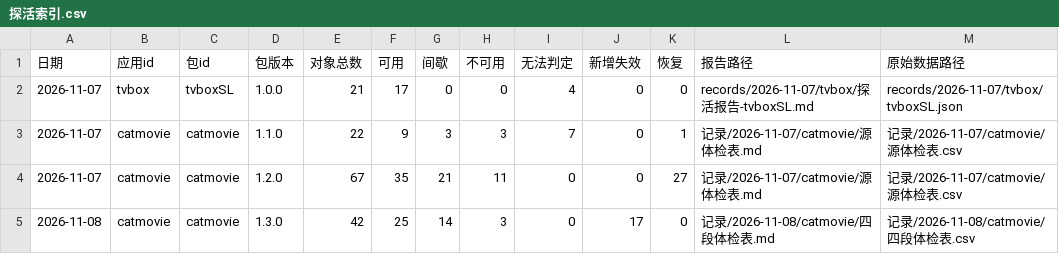
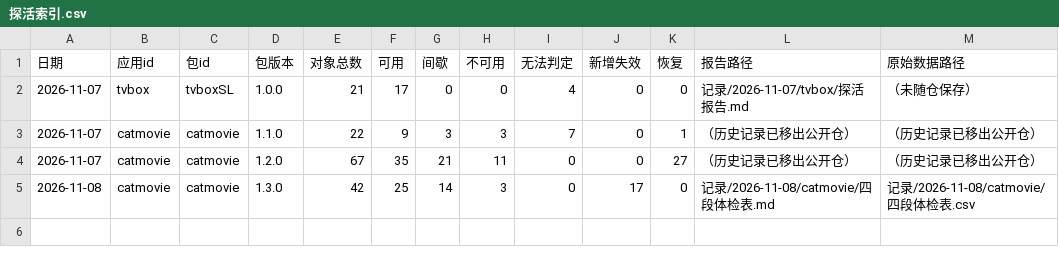
Before and after one commit to SL-learn/SL-Sources, a CSV file: 记录/探活索引.csv, drawn as a sheet.

```diff
--- a/记录/探活索引.csv
+++ b/记录/探活索引.csv
@@ -1,5 +1,5 @@
 日期,应用id,包id,包版本,对象总数,可用,间歇,不可用,无法判定,新增失效,恢复,报告路径,原始数据路径
-2026-11-07,tvbox,tvboxSL,1.0.0,21,17,0,0,4,0,0,records/2026-11-07/tvbox/探活报告-tvboxSL.md,records/2026-11-07/tvbox/tvboxSL.json
-2026-11-07,catmovie,catmovie,1.1.0,22,9,3,3,7,0,1,记录/2026-11-07/catmovie/源体检表.md,记录/2026-11-07/catmovie/源体检表.csv
-2026-11-07,catmovie,catmovie,1.2.0,67,35,21,11,0,0,27,记录/2026-11-07/catmovie/源体检表.md,记录/2026-11-07/catmovie/源体检表.csv
+2026-11-07,tvbox,tvboxSL,1.0.0,21,17,0,0,4,0,0,记录/2026-11-07/tvbox/探活报告.md,（未随仓保存）
+2026-11-07,catmovie,catmovie,1.1.0,22,9,3,3,7,0,1,（历史记录已移出公开仓）,（历史记录已移出公开仓）
+2026-11-07,catmovie,catmovie,1.2.0,67,35,21,11,0,0,27,（历史记录已移出公开仓）,（历史记录已移出公开仓）
 2026-11-08,catmovie,catmovie,1.3.0,42,25,14,3,0,17,0,记录/2026-11-08/catmovie/四段体检表.md,记录/2026-11-08/catmovie/四段体检表.csv
```
Also changed, not shown: 变更/路径映射表.csv, 5 other files.
